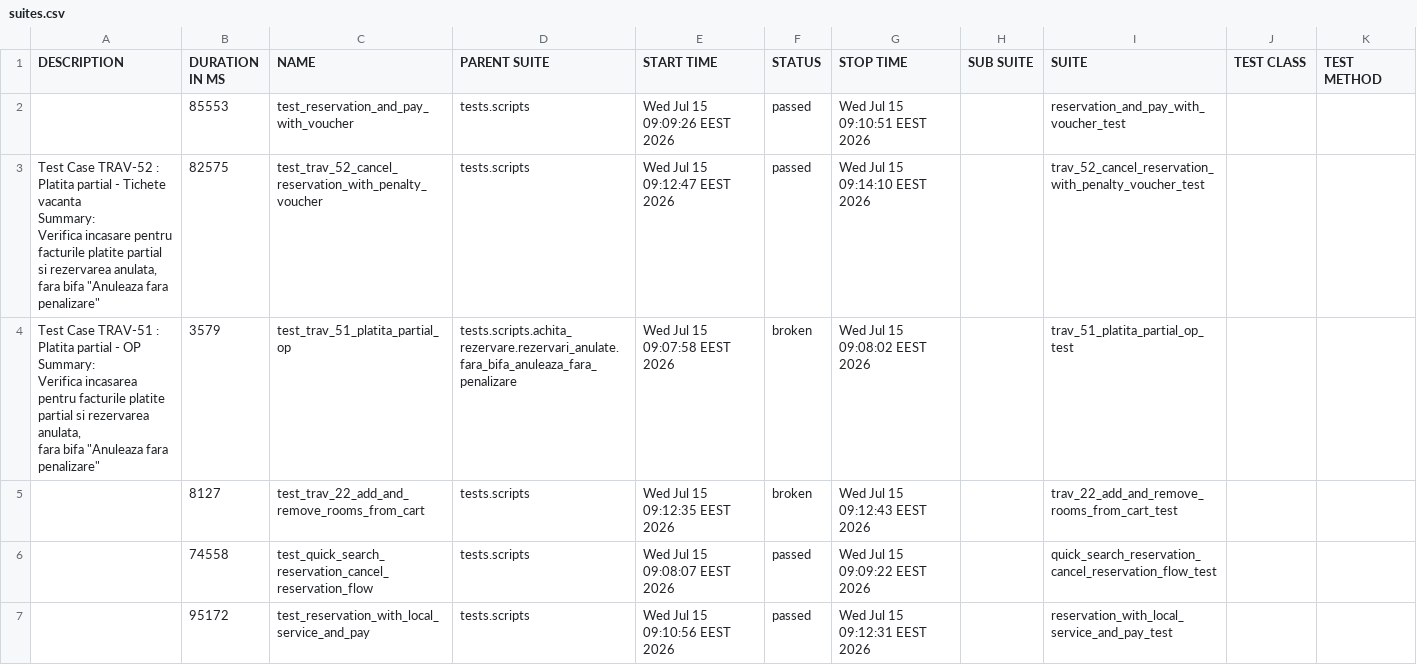
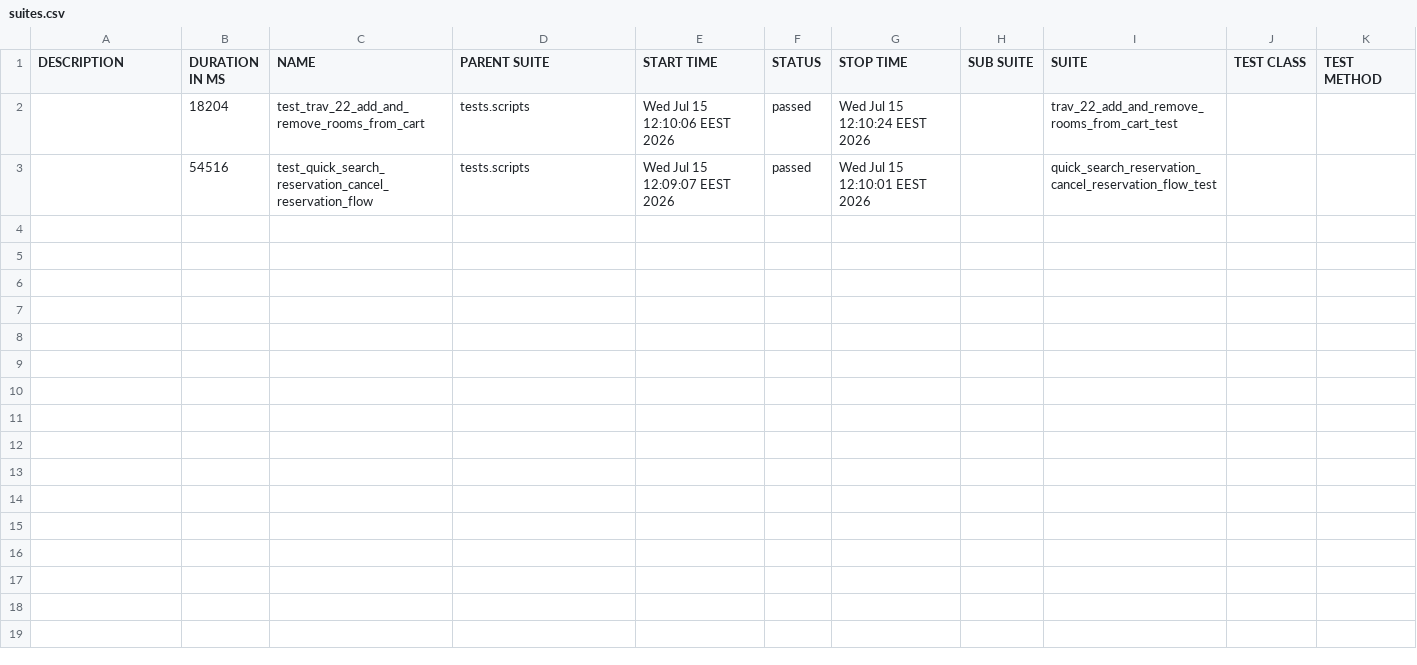
Before and after one commit to gabrielfilipwesrom/qa-reports, a CSV file: data/suites.csv, drawn as a sheet.

```diff
--- a/data/suites.csv
+++ b/data/suites.csv
@@ -1,19 +1,3 @@
 "DESCRIPTION","DURATION IN MS","NAME","PARENT SUITE","START TIME","STATUS","STOP TIME","SUB SUITE","SUITE","TEST CLASS","TEST METHOD"
-"","85553","test_reservation_and_pay_with_voucher","tests.scripts","Wed Jul 15 09:09:26 EEST 2026","passed","Wed Jul 15 09:10:51 EEST 2026","","reservation_and_pay_with_voucher_test","",""
-"
-    Test Case TRAV-52 : Platita partial - Tichete vacanta
-
-    Summary:
-    Verifica incasare pentru facturile platite partial si rezervarea anulata,
-    fara bifa ""Anuleaza fara penalizare""
-    ","82575","test_trav_52_cancel_reservation_with_penalty_voucher","tests.scripts","Wed Jul 15 09:12:47 EEST 2026","passed","Wed Jul 15 09:14:10 EEST 2026","","trav_52_cancel_reservation_with_penalty_voucher_test","",""
-"
-    Test Case TRAV-51 : Platita partial - OP
-
-    Summary:
-    Verifica incasarea pentru facturile platite partial si rezervarea anulata,
-    fara bifa ""Anuleaza fara penalizare""
-    ","3579","test_trav_51_platita_partial_op","tests.scripts.achita_rezervare.rezervari_anulate.fara_bifa_anuleaza_fara_penalizare","Wed Jul 15 09:07:58 EEST 2026","broken","Wed Jul 15 09:08:02 EEST 2026","","trav_51_platita_partial_op_test","",""
-"","8127","test_trav_22_add_and_remove_rooms_from_cart","tests.scripts","Wed Jul 15 09:12:35 EEST 2026","broken","Wed Jul 15 09:12:43 EEST 2026","","trav_22_add_and_remove_rooms_from_cart_test","",""
-"","74558","test_quick_search_reservation_cancel_reservation_flow","tests.scripts","Wed Jul 15 09:08:07 EEST 2026","passed","Wed Jul 15 09:09:22 EEST 2026","","quick_search_reservation_cancel_reservation_flow_test","",""
-"","95172","test_reservation_with_local_service_and_pay","tests.scripts","Wed Jul 15 09:10:56 EEST 2026","passed","Wed Jul 15 09:12:31 EEST 2026","","reservation_with_local_service_and_pay_test","",""
+"","18204","test_trav_22_add_and_remove_rooms_from_cart","tests.scripts","Wed Jul 15 12:10:06 EEST 2026","passed","Wed Jul 15 12:10:24 EEST 2026","","trav_22_add_and_remove_rooms_from_cart_test","",""
+"","54516","test_quick_search_reservation_cancel_reservation_flow","tests.scripts","Wed Jul 15 12:09:07 EEST 2026","passed","Wed Jul 15 12:10:01 EEST 2026","","quick_search_reservation_cancel_reservation_flow_test","",""
```
Also changed, not shown: 36 other files.
